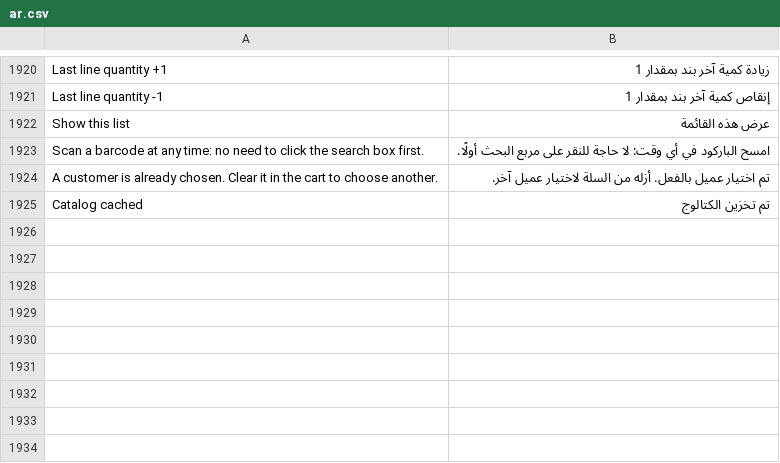
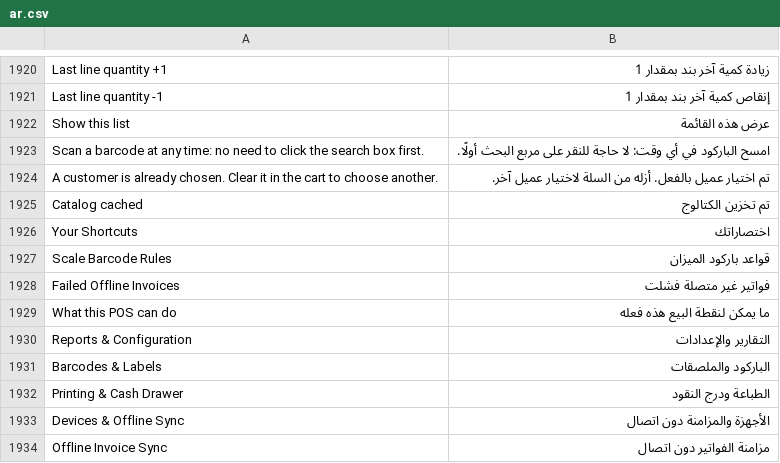
Before and after one commit to yousefpahang/pos_0001, a CSV file: pos_next/translations/ar.csv, drawn as a sheet; only a part is shown, gaps mark what is left out; the diff names each change by its address in the sheet, - before the commit and + after, or states it on an @@ line.

```diff
--- a/pos_next/translations/ar.csv
+++ b/pos_next/translations/ar.csv
+row 1926: Your Shortcuts | اختصاراتك
+row 1927: Scale Barcode Rules | قواعد باركود الميزان
+row 1928: Failed Offline Invoices | فواتير غير متصلة فشلت
+row 1929: What this POS can do | ما يمكن لنقطة البيع هذه فعله
+row 1930: Reports & Configuration | التقارير والإعدادات
+row 1931: Barcodes & Labels | الباركود والملصقات
+row 1932: Printing & Cash Drawer | الطباعة ودرج النقود
+row 1933: Devices & Offline Sync | الأجهزة والمزامنة دون اتصال
+row 1934: Offline Invoice Sync | مزامنة الفواتير دون اتصال
```
Also changed, not shown: 4 other files.
